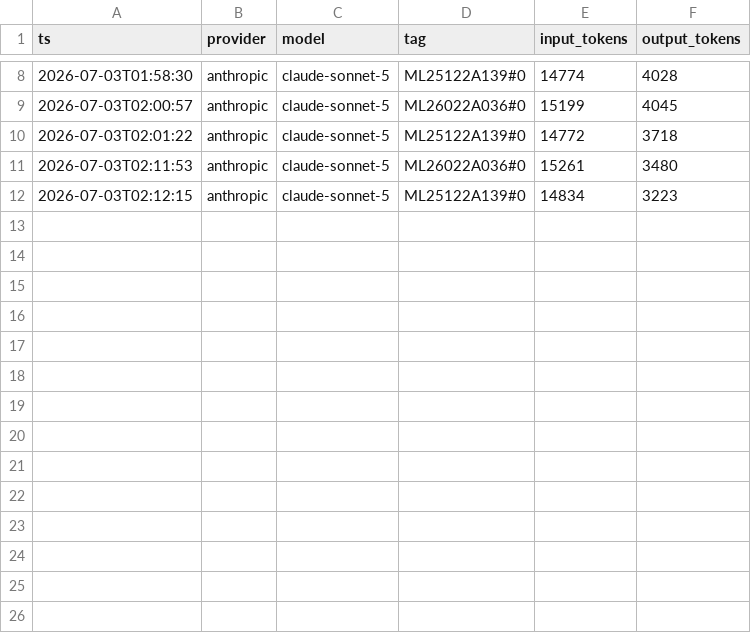
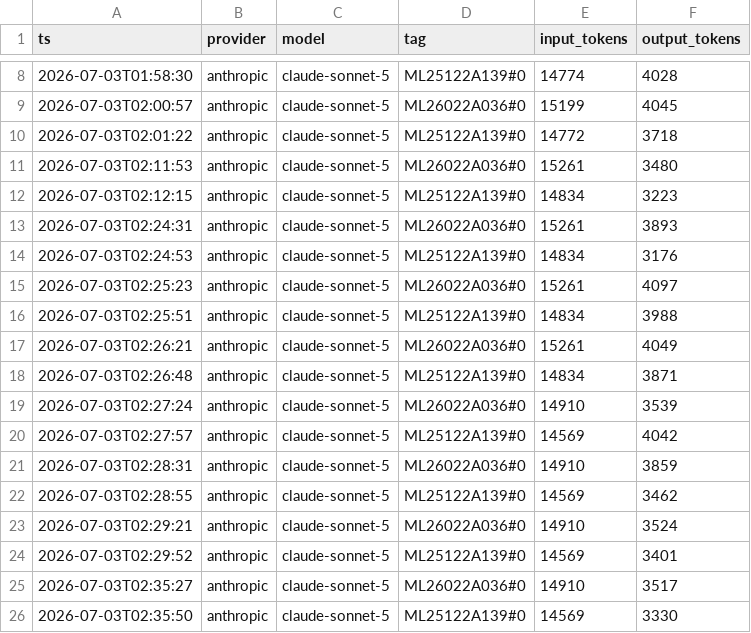
Before and after one commit to SahilMulki/ler-graphrag, a CSV file: logs/tokens.csv, drawn as a sheet; only a part is shown, gaps mark what is left out.

```diff
--- a/logs/tokens.csv
+++ b/logs/tokens.csv
@@ -12 +12,15 @@ ts,provider,model,tag,input_tokens,output_tokens
 2026-07-03T02:12:15,anthropic,claude-sonnet-5,ML25122A139#0,14834,3223
+2026-07-03T02:24:31,anthropic,claude-sonnet-5,ML26022A036#0,15261,3893
+2026-07-03T02:24:53,anthropic,claude-sonnet-5,ML25122A139#0,14834,3176
+2026-07-03T02:25:23,anthropic,claude-sonnet-5,ML26022A036#0,15261,4097
+2026-07-03T02:25:51,anthropic,claude-sonnet-5,ML25122A139#0,14834,3988
+2026-07-03T02:26:21,anthropic,claude-sonnet-5,ML26022A036#0,15261,4049
+2026-07-03T02:26:48,anthropic,claude-sonnet-5,ML25122A139#0,14834,3871
+2026-07-03T02:27:24,anthropic,claude-sonnet-5,ML26022A036#0,14910,3539
+2026-07-03T02:27:57,anthropic,claude-sonnet-5,ML25122A139#0,14569,4042
+2026-07-03T02:28:31,anthropic,claude-sonnet-5,ML26022A036#0,14910,3859
+2026-07-03T02:28:55,anthropic,claude-sonnet-5,ML25122A139#0,14569,3462
+2026-07-03T02:29:21,anthropic,claude-sonnet-5,ML26022A036#0,14910,3524
+2026-07-03T02:29:52,anthropic,claude-sonnet-5,ML25122A139#0,14569,3401
+2026-07-03T02:35:27,anthropic,claude-sonnet-5,ML26022A036#0,14910,3517
+2026-07-03T02:35:50,anthropic,claude-sonnet-5,ML25122A139#0,14569,3330
```
Also changed, not shown: 9 other files.
